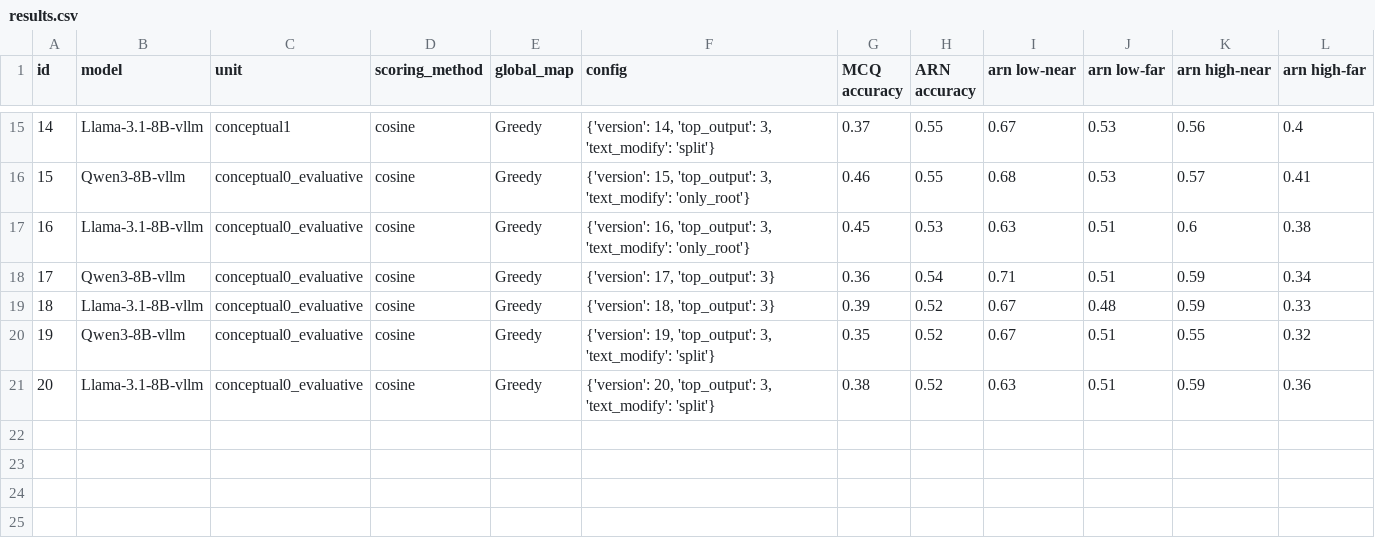
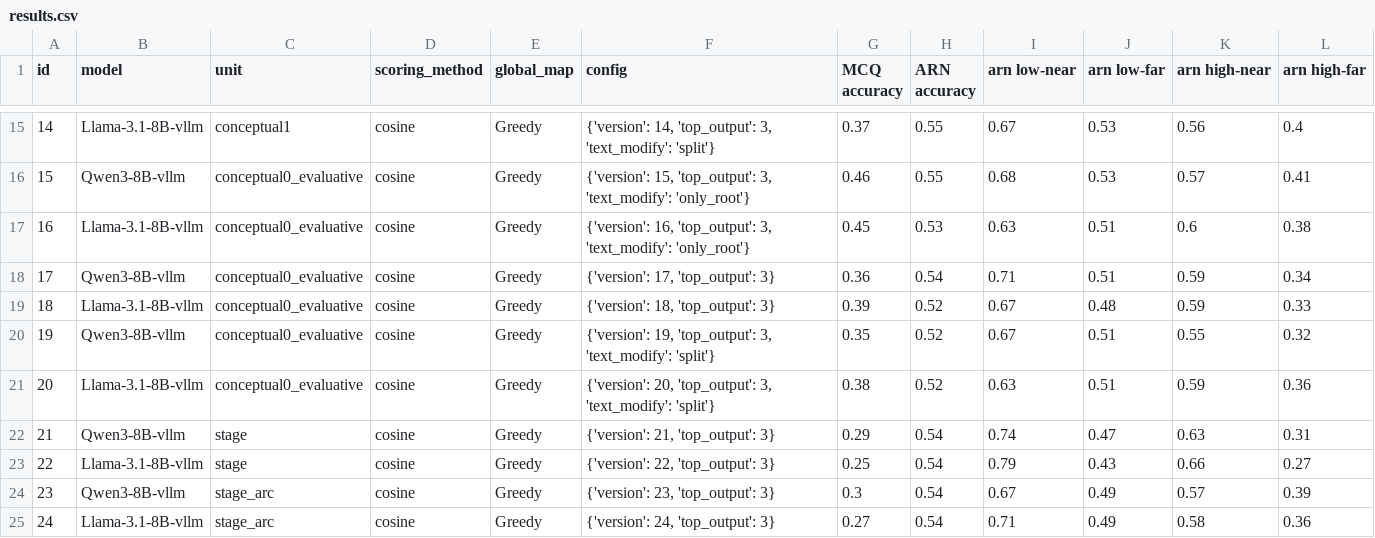
Before and after one commit to mhkhojaste/narrative-analogy, a CSV file: results/results.csv, drawn as a sheet; only a part is shown, gaps mark what is left out.

Commit message:
mapping with stage and arc abstraction

```diff
--- a/results/results.csv
+++ b/results/results.csv
@@ -21 +21,5 @@ id,model,unit,scoring_method,global_map,config,MCQ accuracy,ARN accuracy,arn low
 20,Llama-3.1-8B-vllm,conceptual0_evaluative,cosine,Greedy,"{'version': 20, 'top_output': 3, 'text_modify': 'split'}",0.38,0.52,0.63,0.51,0.59,0.36
+21,Qwen3-8B-vllm,stage,cosine,Greedy,"{'version': 21, 'top_output': 3}",0.29,0.54,0.74,0.47,0.63,0.31
+22,Llama-3.1-8B-vllm,stage,cosine,Greedy,"{'version': 22, 'top_output': 3}",0.25,0.54,0.79,0.43,0.66,0.27
+23,Qwen3-8B-vllm,stage_arc,cosine,Greedy,"{'version': 23, 'top_output': 3}",0.3,0.54,0.67,0.49,0.57,0.39
+24,Llama-3.1-8B-vllm,stage_arc,cosine,Greedy,"{'version': 24, 'top_output': 3}",0.27,0.54,0.71,0.49,0.58,0.36
```
Also changed, not shown: 3 other files.
